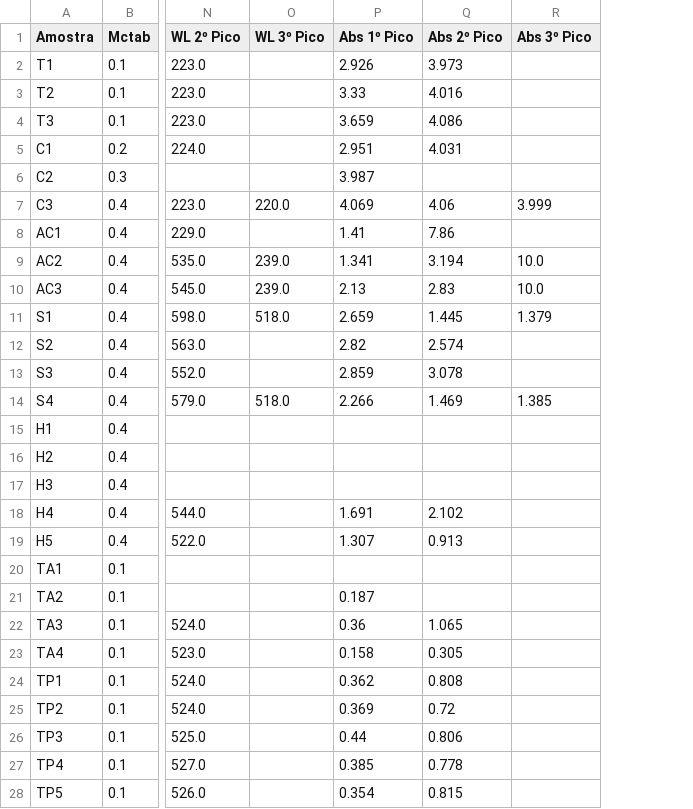
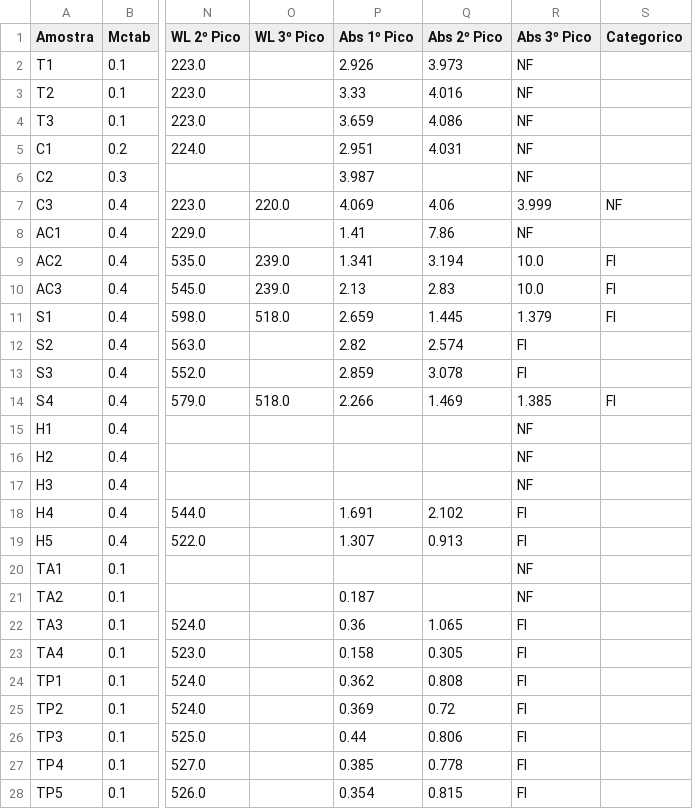
Before and after one commit to pedrozanineli/redes-neurais-nanorods, a CSV file: dados tratados/v1/data.csv, drawn as a sheet; only a part is shown, gaps mark what is left out; the diff covers the shown part only; the diff names each change by its address in the sheet, - before the commit and + after, or states it on an @@ line.

Commit message:
Atualização da tabela de dados com categoricos

```diff
--- a/dados tratados/v1/data.csv
+++ b/dados tratados/v1/data.csv
+column S (Categorico), rows 7-14: NF |  | FI | FI | FI |  |  | FI
-R2:R6 (Abs 3º Pico): (empty)
+R2:R6 (Abs 3º Pico): NF
-R8 (Abs 3º Pico): (empty)
+R8 (Abs 3º Pico): NF
-R12:R13 (Abs 3º Pico): (empty)
+R12:R13 (Abs 3º Pico): FI
-R15:R17 (Abs 3º Pico): (empty)
+R15:R17 (Abs 3º Pico): NF
-R18:R19 (Abs 3º Pico): (empty)
+R18:R19 (Abs 3º Pico): FI
-R20:R21 (Abs 3º Pico): (empty)
+R20:R21 (Abs 3º Pico): NF
-R22:R28 (Abs 3º Pico): (empty)
+R22:R28 (Abs 3º Pico): FI
```
Also changed, not shown: 4 edited cells elsewhere in this file.
